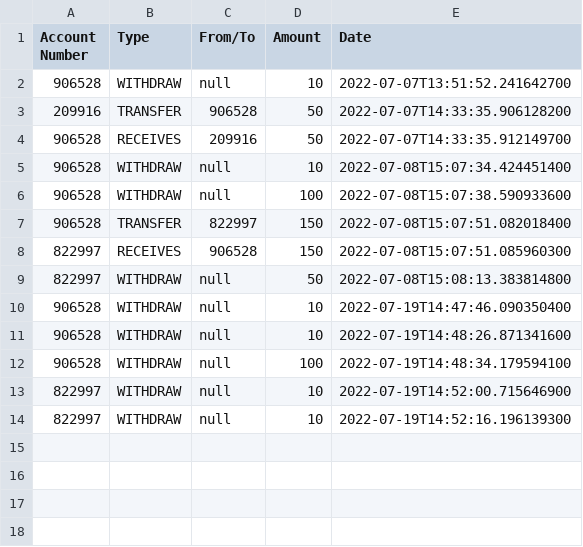
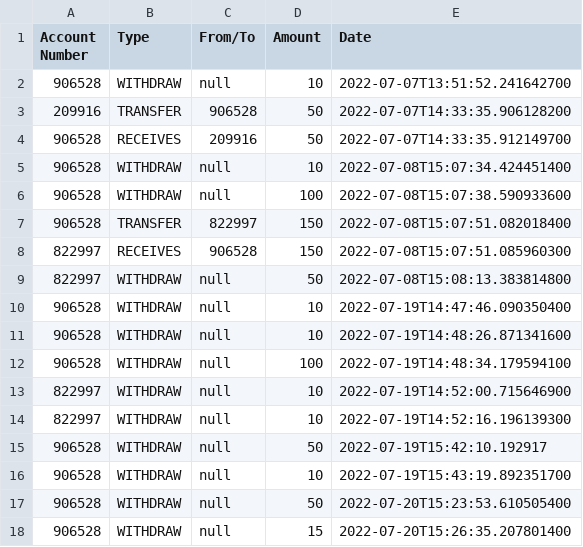
Before and after one commit to BernardTheFour/CDC-ATM_Simulation, a CSV file: src/main/resources/data/transaction.csv, drawn as a sheet; the diff names each change by its address in the sheet, - before the commit and + after, or states it on an @@ line.

Commit message:
Add transaction history page

```diff
--- a/src/main/resources/data/transaction.csv
+++ b/src/main/resources/data/transaction.csv
+row 15: 906528 | WITHDRAW | null | 50 | 2022-07-19T15:42:10.192917
+row 16: 906528 | WITHDRAW | null | 10 | 2022-07-19T15:43:19.892351700
+row 17: 906528 | WITHDRAW | null | 50 | 2022-07-20T15:23:53.610505400
+row 18: 906528 | WITHDRAW | null | 15 | 2022-07-20T15:26:35.207801400
```
Also changed, not shown: src/main/resources/data/account.csv, target/classes/data/account.csv, 10 other files.
